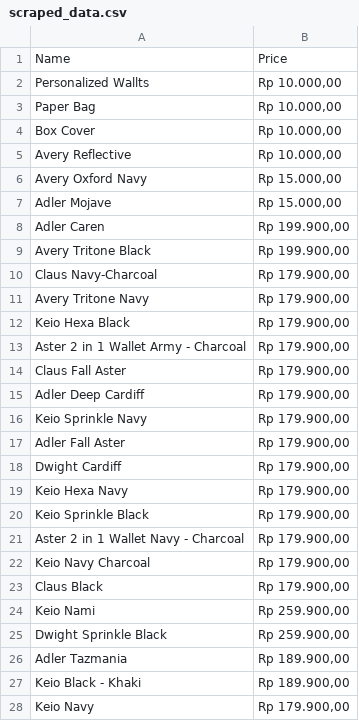
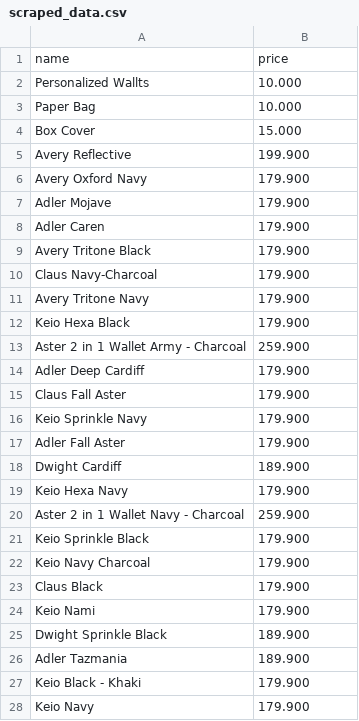
Before and after one commit to nataschalamsu/web-scraping-scrapy, a CSV file: scrapingscraper/scraped_data.csv, drawn as a sheet; only a part is shown; the diff covers the shown part only.

Commit message:
scraping using items, create functions to formatting data

```diff
--- a/scrapingscraper/scraped_data.csv
+++ b/scrapingscraper/scraped_data.csv
@@ -1,28 +1,28 @@
-Name,Price
-Personalized Wallts,"Rp 10.000,00"
-Paper Bag,"Rp 10.000,00"
-Box Cover,"Rp 10.000,00"
-Avery Reflective,"Rp 10.000,00"
-Avery Oxford Navy,"Rp 15.000,00"
-Adler Mojave,"Rp 15.000,00"
-Adler Caren,"Rp 199.900,00"
-Avery Tritone Black,"Rp 199.900,00"
-Claus Navy-Charcoal,"Rp 179.900,00"
-Avery Tritone Navy,"Rp 179.900,00"
-Keio Hexa Black,"Rp 179.900,00"
-Aster 2 in 1 Wallet Army - Charcoal,"Rp 179.900,00"
-Claus Fall Aster,"Rp 179.900,00"
-Adler Deep Cardiff,"Rp 179.900,00"
-Keio Sprinkle Navy,"Rp 179.900,00"
-Adler Fall Aster,"Rp 179.900,00"
-Dwight Cardiff,"Rp 179.900,00"
-Keio Hexa Navy,"Rp 179.900,00"
-Keio Sprinkle Black,"Rp 179.900,00"
-Aster 2 in 1 Wallet Navy - Charcoal,"Rp 179.900,00"
-Keio Navy Charcoal,"Rp 179.900,00"
-Claus Black,"Rp 179.900,00"
-Keio Nami,"Rp 259.900,00"
-Dwight Sprinkle Black,"Rp 259.900,00"
-Adler Tazmania,"Rp 189.900,00"
-Keio Black - Khaki,"Rp 189.900,00"
-Keio Navy,"Rp 179.900,00"
+name,price
+Personalized Wallts,10.000
+Paper Bag,10.000
+Box Cover,15.000
+Avery Reflective,199.900
+Avery Oxford Navy,179.900
+Adler Mojave,179.900
+Adler Caren,179.900
+Avery Tritone Black,179.900
+Claus Navy-Charcoal,179.900
+Avery Tritone Navy,179.900
+Keio Hexa Black,179.900
+Aster 2 in 1 Wallet Army - Charcoal,259.900
+Adler Deep Cardiff,179.900
+Claus Fall Aster,179.900
+Keio Sprinkle Navy,179.900
+Adler Fall Aster,179.900
+Dwight Cardiff,189.900
+Keio Hexa Navy,179.900
+Aster 2 in 1 Wallet Navy - Charcoal,259.900
+Keio Sprinkle Black,179.900
+Keio Navy Charcoal,179.900
+Claus Black,179.900
+Keio Nami,179.900
+Dwight Sprinkle Black,189.900
+Adler Tazmania,189.900
+Keio Black - Khaki,179.900
+Keio Navy,179.900
```
Also changed, not shown: 3 added rows, 3 removed rows and 26 edited cells elsewhere in this file, 2 other files.
